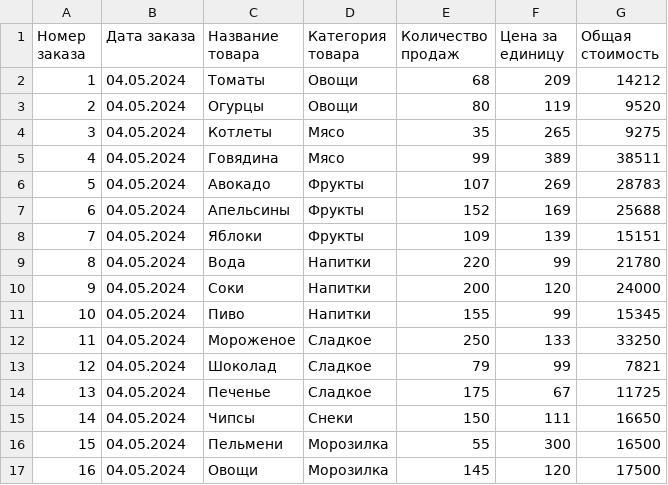
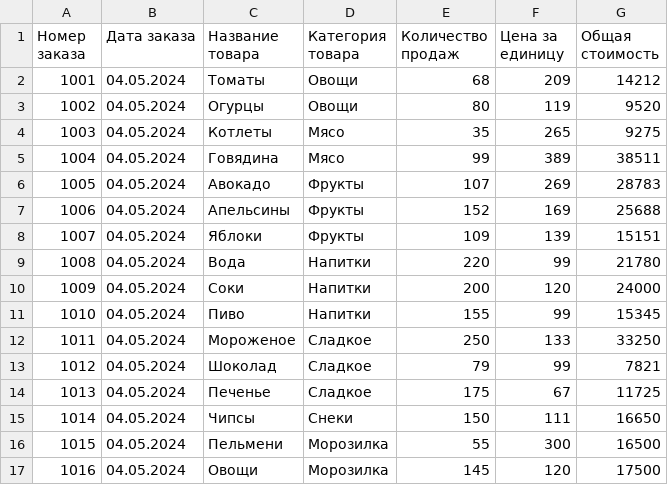
Before and after one commit to ulziiiii/Siaod_kursovay_rabota, a CSV file: kursovay.csv, drawn as a sheet; the diff names each change by its address in the sheet, - before the commit and + after, or states it on an @@ line.

Commit message:
Update kursovay.csv

```diff
--- a/kursovay.csv
+++ b/kursovay.csv
-A2 (Номер заказа): 1
+A2 (Номер заказа): 1001
-A3 (Номер заказа): 2
+A3 (Номер заказа): 1002
-A4 (Номер заказа): 3
+A4 (Номер заказа): 1003
-A5 (Номер заказа): 4
+A5 (Номер заказа): 1004
-A6 (Номер заказа): 5
+A6 (Номер заказа): 1005
-A7 (Номер заказа): 6
+A7 (Номер заказа): 1006
-A8 (Номер заказа): 7
+A8 (Номер заказа): 1007
-A9 (Номер заказа): 8
+A9 (Номер заказа): 1008
-A10 (Номер заказа): 9
+A10 (Номер заказа): 1009
-A11 (Номер заказа): 10
+A11 (Номер заказа): 1010
-A12 (Номер заказа): 11
+A12 (Номер заказа): 1011
-A13 (Номер заказа): 12
+A13 (Номер заказа): 1012
-A14 (Номер заказа): 13
+A14 (Номер заказа): 1013
-A15 (Номер заказа): 14
+A15 (Номер заказа): 1014
-A16 (Номер заказа): 15
+A16 (Номер заказа): 1015
-A17 (Номер заказа): 16
+A17 (Номер заказа): 1016
```
